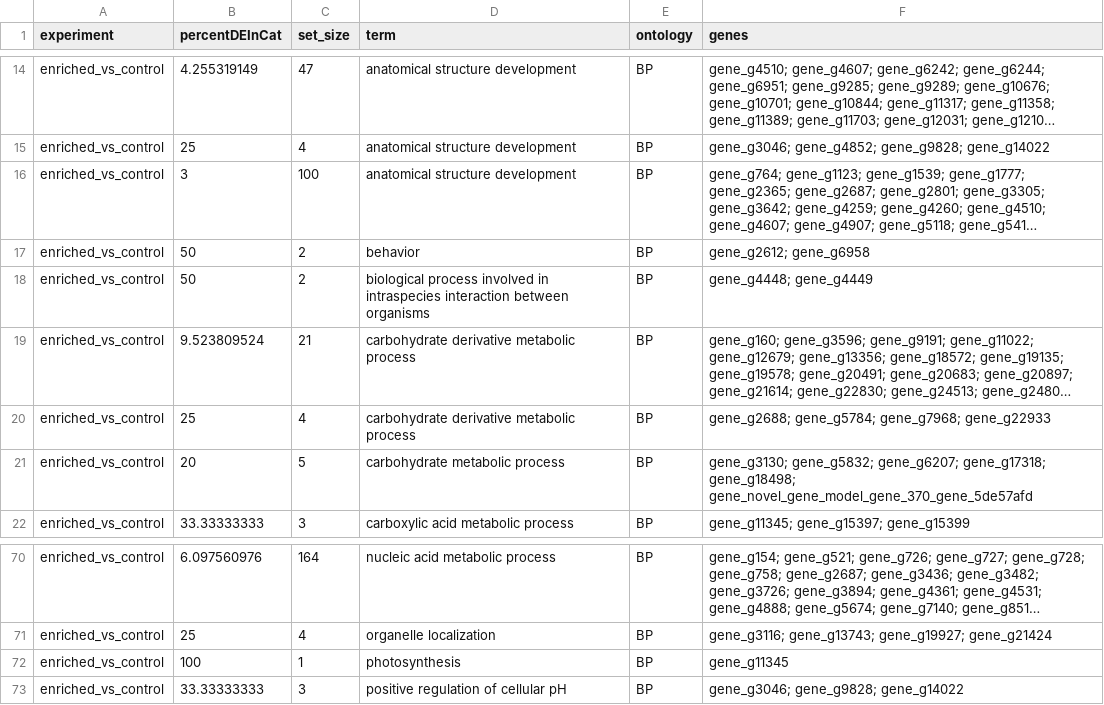
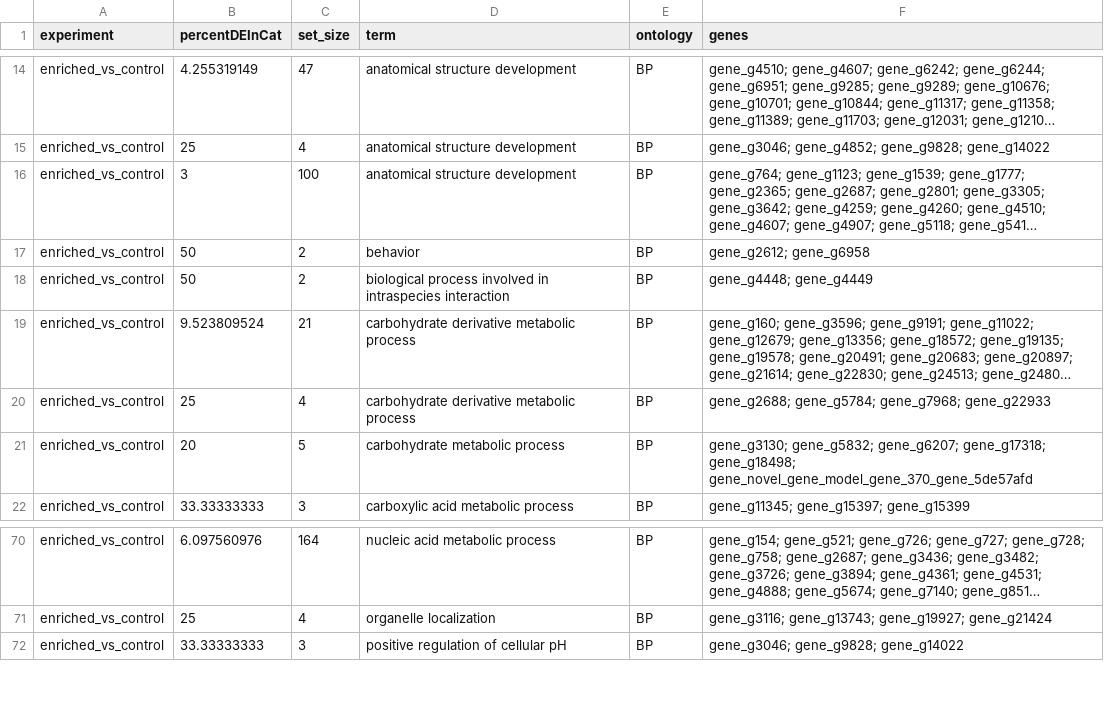
Before and after one commit to hputnam/Becker_E5, a CSV file: RAnalysis/Data/WGBS/dendogram/dendogram_DMG_BP.csv, drawn as a sheet; only a part is shown, gaps mark what is left out; long unchanged cells end in …; the diff names each change by its address in the sheet, - before the commit and + after, or states it on an @@ line.

```diff
--- a/RAnalysis/Data/WGBS/dendogram/dendogram_DMG_BP.csv
+++ b/RAnalysis/Data/WGBS/dendogram/dendogram_DMG_BP.csv
-D18 (term): …intraspecies interaction between organisms
+D18 (term): …intraspecies interaction
-row 72: enriched_vs_control | 100 | 1 | photosynthesis | BP | gene_g11345
```
Also changed, not shown: RAnalysis/Data/WGBS/DMG_GO_parent_terms_complete.10x.csv, RAnalysis/Data/WGBS/dendogram/dendogram_DMG_parent_terms.csv, 15 other files.
